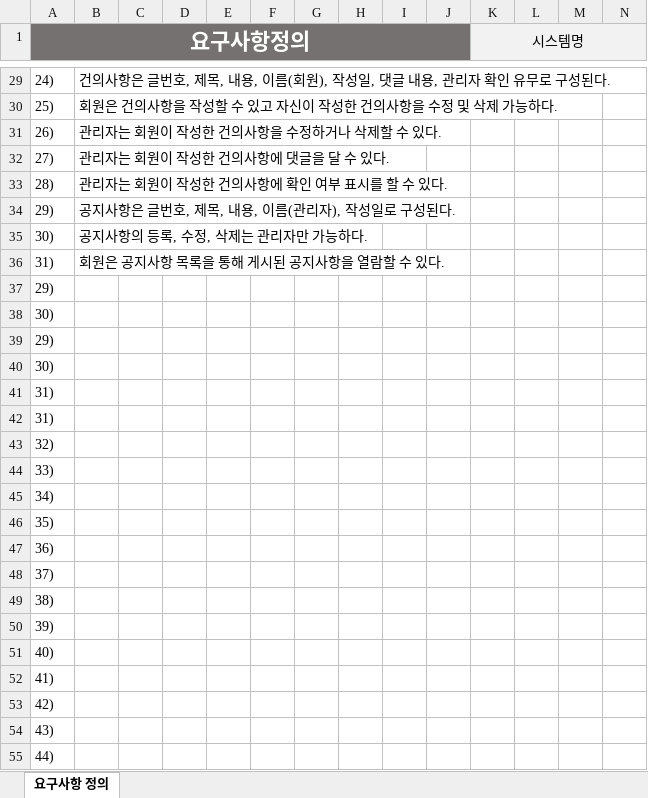
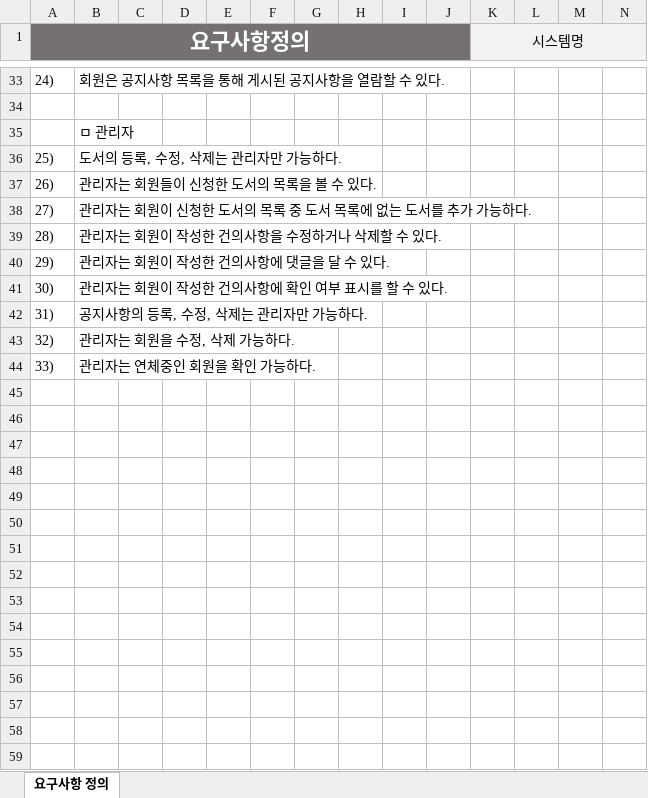
Before and after one commit to BeomSeokYu/Java-Books-Management, an Excel workbook: 요구사항 정의.xlsx, sheet 요구사항 정의, drawn as a sheet; only a part is shown, gaps mark what is left out; values as stored, in another font and other column widths than the file's, no borders; removed rows and columns are numbered as before the commit, all else as after; rows hold the shown columns only; the diff covers the shown part only; the diff names each change by its address in the sheet, - before the commit and + after, or states it on an @@ line.

```diff
--- a/요구사항 정의.xlsx (sheet 요구사항 정의)
+++ b/요구사항 정의.xlsx (sheet 요구사항 정의)
-B33: 건의사항은 글번호, 제목, 내용, 이름(회원), 작성일, 댓글 내용, 관리자 확인 유무로 구성된다.
+B33: 회원은 공지사항 목록을 통해 게시된 공지사항을 열람할 수 있다.
+row 34: (empty)
+row 35:  | ㅁ 관리자
-B36: 회원은 건의사항을 작성할 수 있고 자신이 작성한 건의사항을 수정 및 삭제 가능하다.
+B36: 도서의 등록, 수정, 삭제는 관리자만 가능하다.
-B37: 관리자는 회원이 작성한 건의사항을 수정하거나 삭제할 수 있다.
+B37: 관리자는 회원들이 신청한 도서의 목록을 볼 수 있다.
-B38: 관리자는 회원이 작성한 건의사항에 댓글을 달 수 있다.
+B38: 관리자는 회원이 신청한 도서의 목록 중 도서 목록에 없는 도서를 추가 가능하다.
-B39: 관리자는 회원이 작성한 건의사항에 확인 여부 표시를 할 수 있다.
+B39: 관리자는 회원이 작성한 건의사항을 수정하거나 삭제할 수 있다.
-B40: 공지사항은 글번호, 제목, 내용, 이름(관리자), 작성일로 구성된다.
+B40: 관리자는 회원이 작성한 건의사항에 댓글을 달 수 있다.
-B41: 공지사항의 등록, 수정, 삭제는 관리자만 가능하다.
+B41: 관리자는 회원이 작성한 건의사항에 확인 여부 표시를 할 수 있다.
-B42: 회원은 공지사항 목록을 통해 게시된 공지사항을 열람할 수 있다.
+B42: 공지사항의 등록, 수정, 삭제는 관리자만 가능하다.
-row 37: 29)
-row 38: 30)
-row 39: 29)
-row 40: 30)
-row 41: 31)
-row 42: 31)
-B43: (empty)
+B43: 관리자는 회원을 수정, 삭제 가능하다.
-B44: (empty)
+B44: 관리자는 연체중인 회원을 확인 가능하다.
-row 45: 34)
-row 46: 35)
-row 47: 36)
-row 48: 37)
-row 49: 38)
-row 50: 39)
-row 51: 40)
-row 52: 41)
-row 53: 42)
-row 54: 43)
-row 55: 44)
```
Also changed, not shown: 4 added rows, 96 removed rows and 23 edited cells elsewhere in this sheet, WBS.xlsx, 기능차트 .xlsx, 1 other file.
